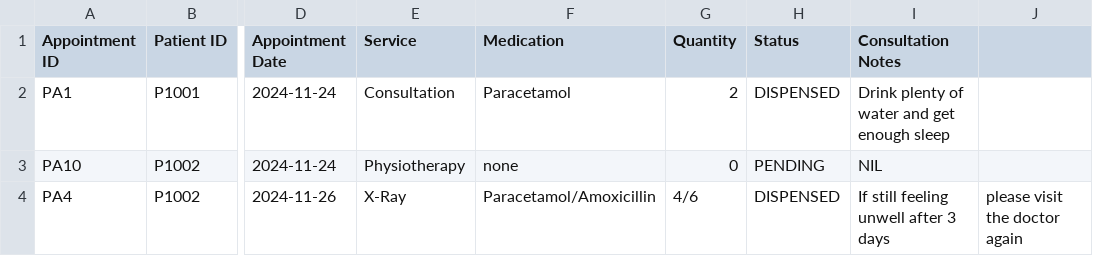
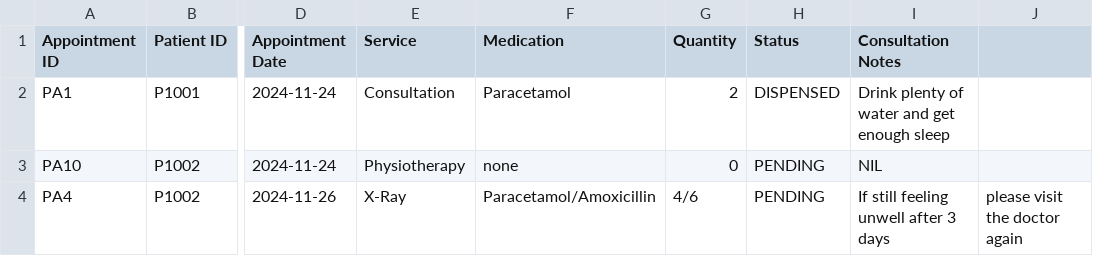
Before and after one commit to FayzeC/SC2002-Assignment, a CSV file: data/Appointment_Outcome_Record.csv, drawn as a sheet; only a part is shown, gaps mark what is left out; the diff names each change by its address in the sheet, - before the commit and + after, or states it on an @@ line.

```diff
--- a/data/Appointment_Outcome_Record.csv
+++ b/data/Appointment_Outcome_Record.csv
-H4 (Status): DISPENSED
+H4 (Status): PENDING
```
